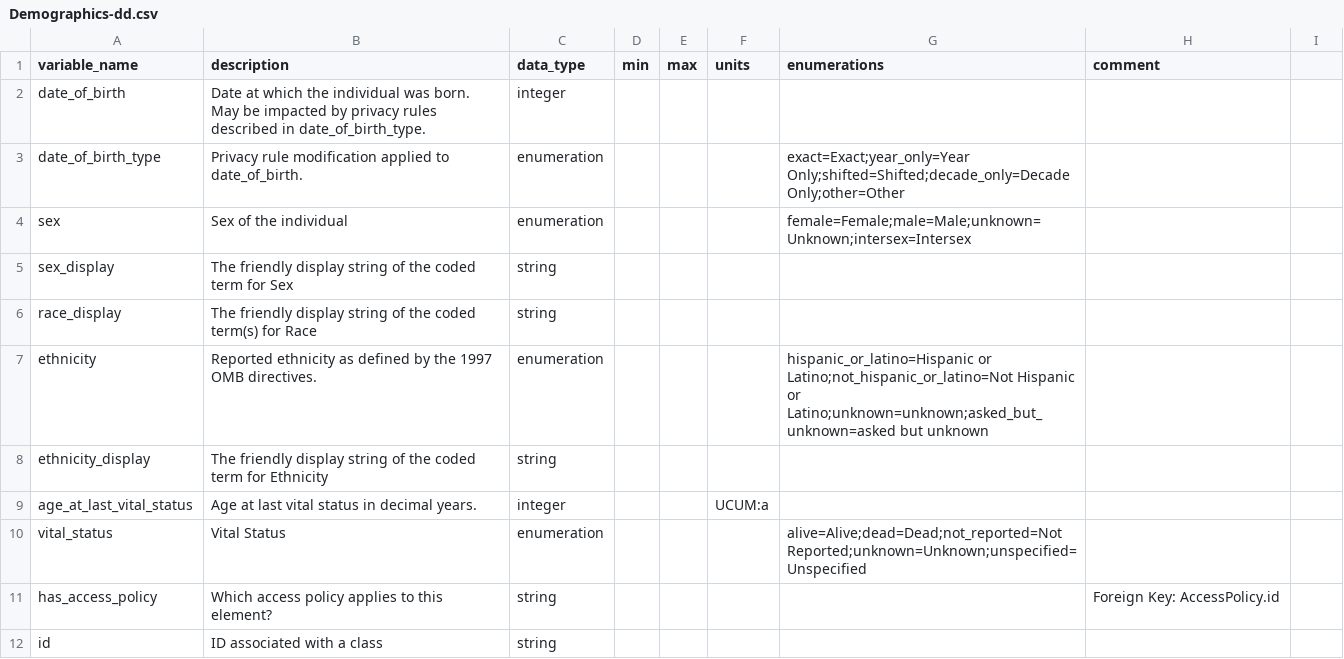
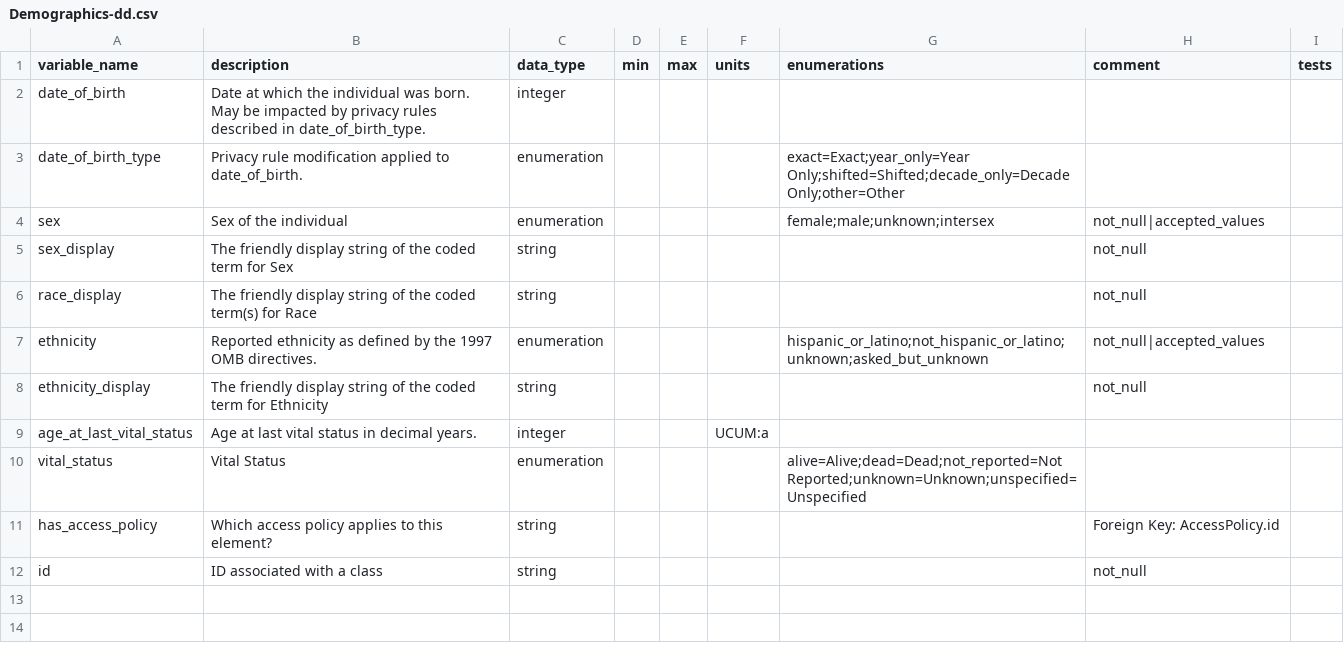
Before and after one commit to NIH-NCPI/anvil_dbt_project, a CSV file: data/static/ftd_data_dictionaries/Demographics-dd.csv, drawn as a sheet.

```diff
--- a/data/static/ftd_data_dictionaries/Demographics-dd.csv
+++ b/data/static/ftd_data_dictionaries/Demographics-dd.csv
@@ -1,9 +1,9 @@
-variable_name,description,data_type,min,max,units,enumerations,comment
+variable_name,description,data_type,min,max,units,enumerations,comment,tests
 date_of_birth,Date at which the individual was born. May be impacted by privacy rules described in date_of_birth_type.,integer,,,,,
 date_of_birth_type,Privacy rule modification applied to date_of_birth.,enumeration,,,,exact=Exact;year_only=Year Only;shifted=Shifted;decade_only=Decade Only;other=Other,
-sex,Sex of the individual,enumeration,,,,female=Female;male=Male;unknown=Unknown;intersex=Intersex,
-sex_display,The friendly display string of the coded term for Sex,string,,,,,
-race_display,The friendly display string of the coded term(s) for Race,string,,,,,
-ethnicity,Reported ethnicity as defined by the 1997 OMB directives.,enumeration,,,,hispanic_or_latino=Hispanic or Latino;not_hispanic_or_latino=Not Hispanic or Latino;unknown=unknown;asked_but_unknown=asked but unknown,
-ethnicity_display,The friendly display string of the coded term for Ethnicity,string,,,,,
+sex,Sex of the individual,enumeration,,,,female;male;unknown;intersex,not_null|accepted_values
+sex_display,The friendly display string of the coded term for Sex,string,,,,,not_null
+race_display,The friendly display string of the coded term(s) for Race,string,,,,,not_null
+ethnicity,Reported ethnicity as defined by the 1997 OMB directives.,enumeration,,,,hispanic_or_latino;not_hispanic_or_latino;unknown;asked_but_unknown,not_null|accepted_values
+ethnicity_display,The friendly display string of the coded term for Ethnicity,string,,,,,not_null
 age_at_last_vital_status,Age at last vital status in decimal years.,integer,,,UCUM:a,,
@@ -11,2 +11,2 @@ vital_status,Vital Status,enumeration,,,,alive=Alive;dead=Dead;not_reported=Not
 has_access_policy,Which access policy applies to this element?,string,,,,,Foreign Key: AccessPolicy.id
-id,ID associated with a class,string,,,,,
+id,ID associated with a class,string,,,,,not_null
```
Also changed, not shown: data/static/ftd_data_dictionaries/AccessPolicy-dd.csv, data/static/ftd_data_dictionaries/AccessPolicy_access_policy_code-dd.csv, 13 other files.
